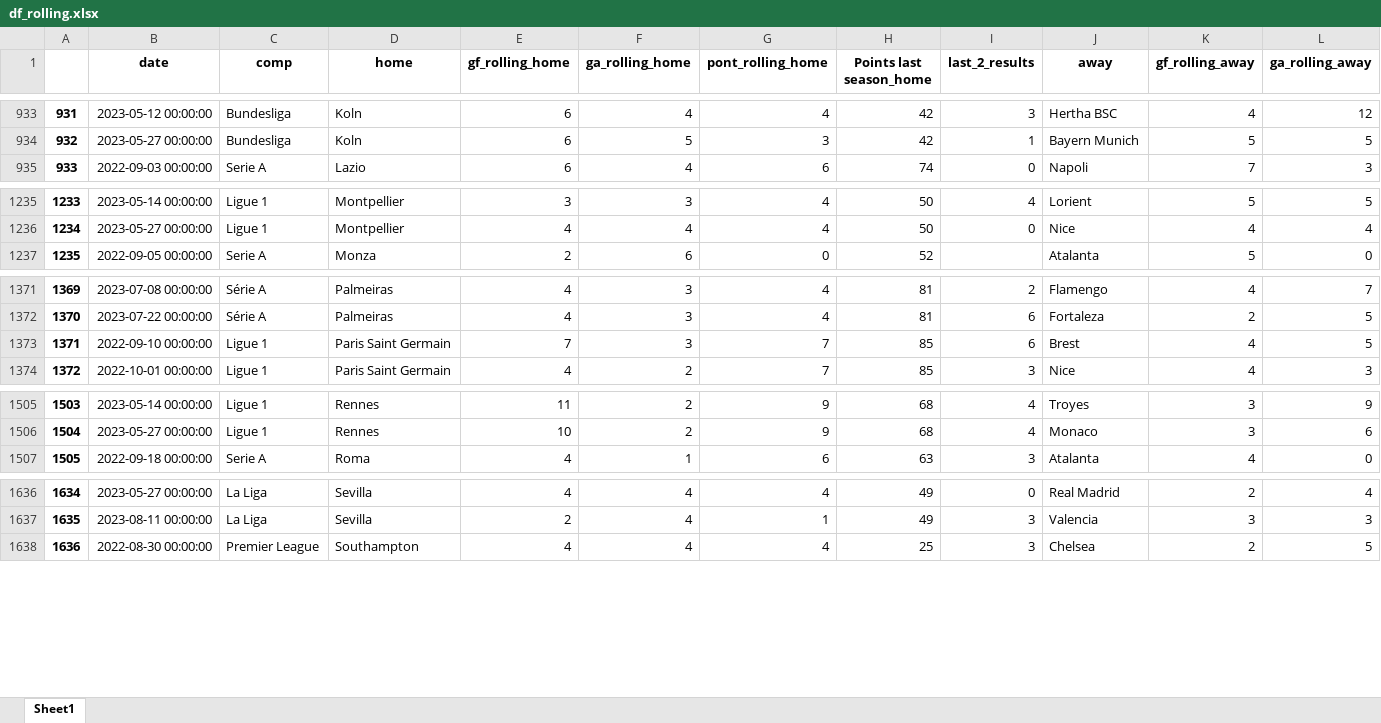
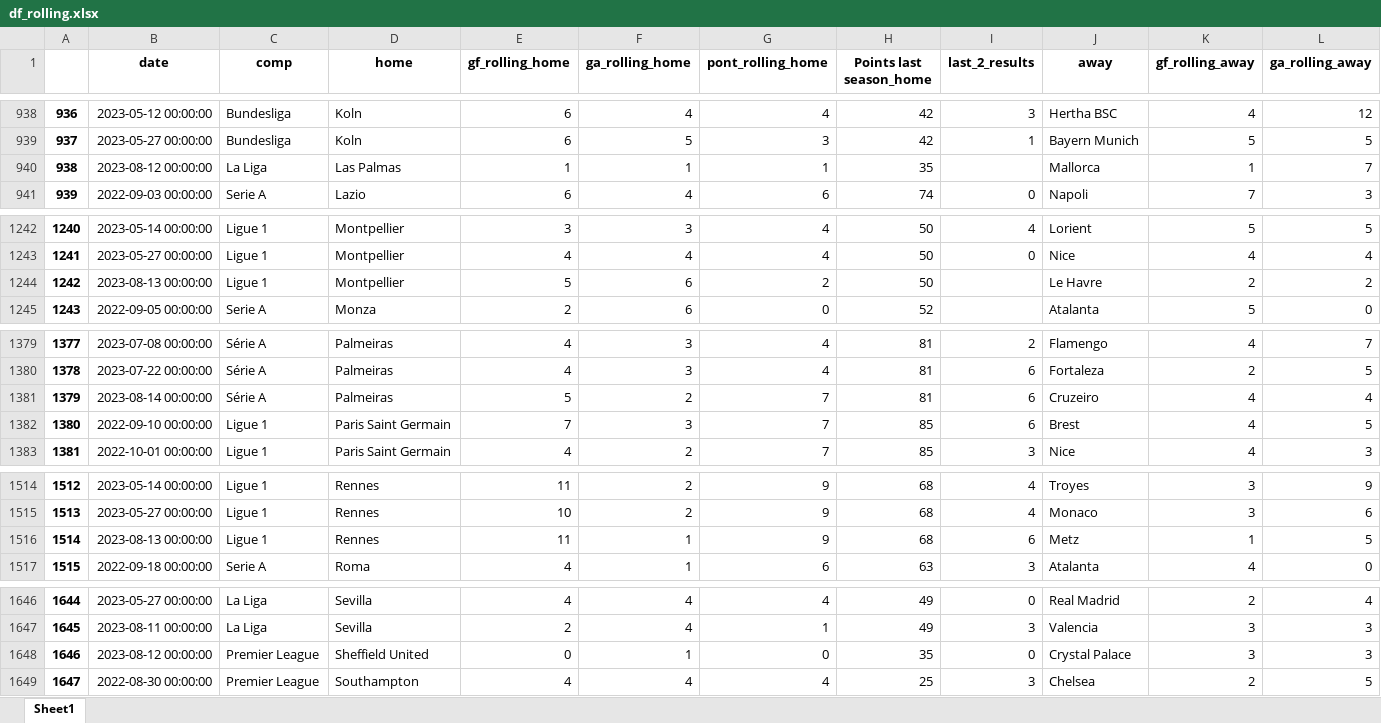
Before and after one commit to alanhassan/soccerprediction, an Excel workbook: df_rolling.xlsx, sheet Sheet1, drawn as a sheet; only a part is shown, gaps mark what is left out; values as stored, in another font and other column widths than the file's, no borders; rows hold the shown columns only; the diff covers the shown part only; the diff names each change by its address in the sheet, - before the commit and + after, or states it on an @@ line.

```diff
--- a/df_rolling.xlsx (sheet Sheet1)
+++ b/df_rolling.xlsx (sheet Sheet1)
@@ column A renumbered from row 166 down @@
+row 940: 938 | 2023-08-12 00:00:00 | La Liga | Las Palmas | 1 | 1 | 1 | 35 |  | Mallorca | 1 | 7
+row 1244: 1242 | 2023-08-13 00:00:00 | Ligue 1 | Montpellier | 5 | 6 | 2 | 50 |  | Le Havre | 2 | 2
+row 1381: 1379 | 2023-08-14 00:00:00 | Série A | Palmeiras | 5 | 2 | 7 | 81 | 6 | Cruzeiro | 4 | 4
+row 1516: 1514 | 2023-08-13 00:00:00 | Ligue 1 | Rennes | 11 | 1 | 9 | 68 | 6 | Metz | 1 | 5
+row 1648: 1646 | 2023-08-12 00:00:00 | Premier League | Sheffield United | 0 | 1 | 0 | 35 | 0 | Crystal Palace | 3 | 3
```
Also changed, not shown: 6 added rows elsewhere in this sheet, 1 other file.
